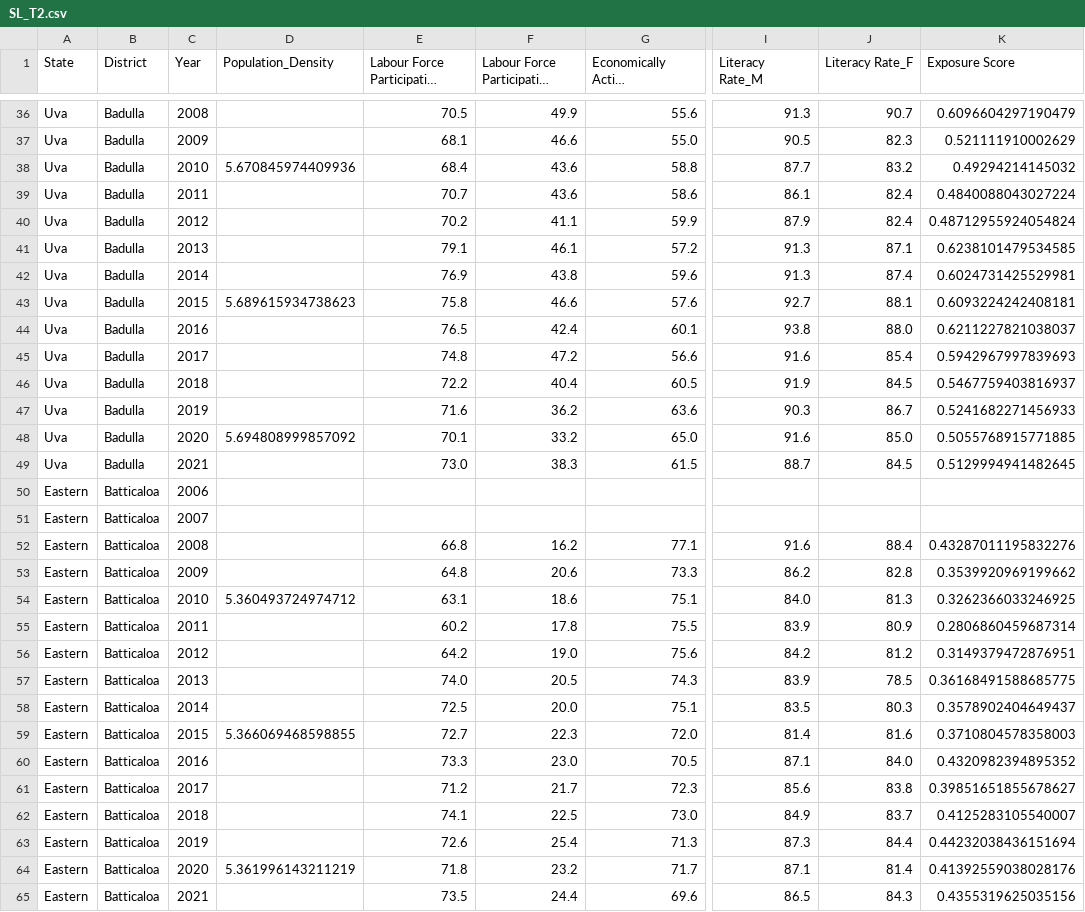
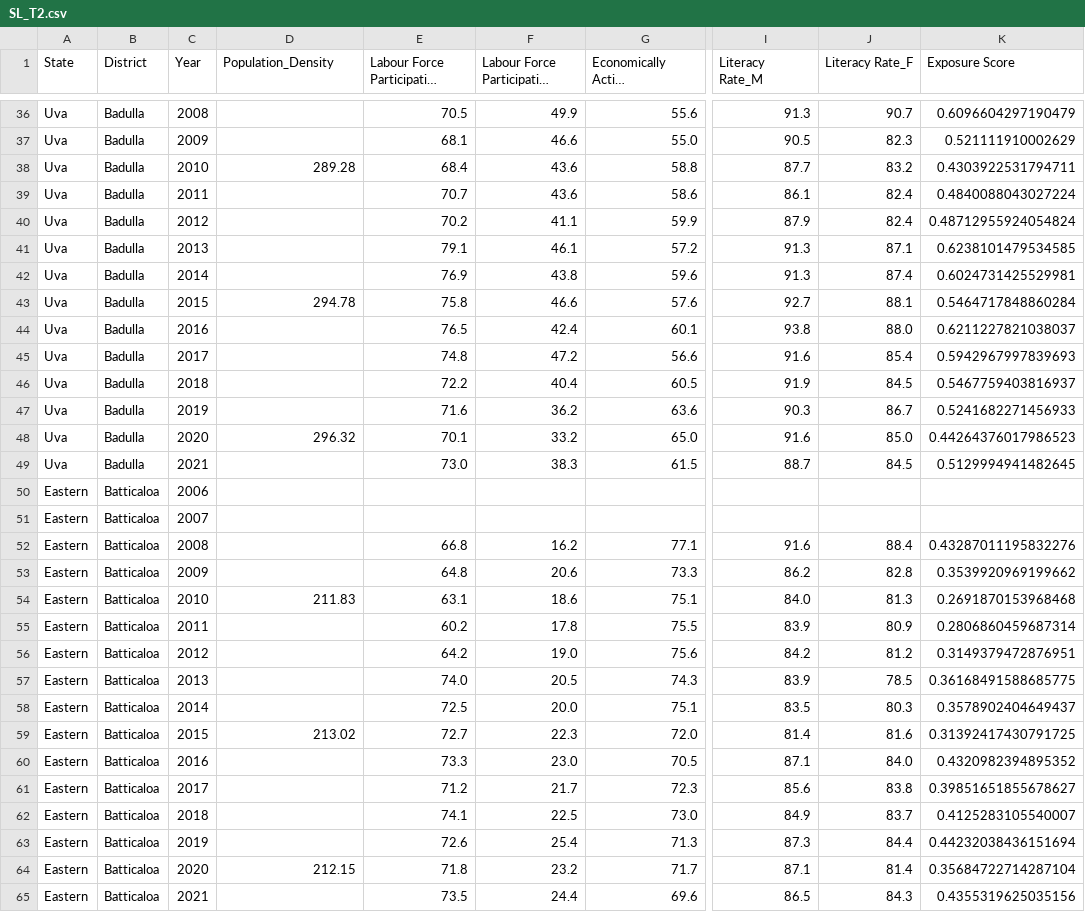
Before and after one commit to Mudita1307/Suraksha-lens, a CSV file: SL_T2.csv, drawn as a sheet; only a part is shown, gaps mark what is left out; long unchanged cells end in …; the diff covers the shown part only; the diff names each change by its address in the sheet, - before the commit and + after, or states it on an @@ line.

```diff
--- a/SL_T2.csv
+++ b/SL_T2.csv
-D38 (Population_Density): 5.670845974409936
+D38 (Population_Density): 289.28
-K38 (Exposure Score): 0.49294214145032
+K38 (Exposure Score): 0.4303922531794711
-D43 (Population_Density): 5.689615934738623
+D43 (Population_Density): 294.78
-K43 (Exposure Score): 0.6093224242408181
+K43 (Exposure Score): 0.5464717848860284
-D48 (Population_Density): 5.694808999857092
+D48 (Population_Density): 296.32
-K48 (Exposure Score): 0.5055768915771885
+K48 (Exposure Score): 0.44264376017986523
-D54 (Population_Density): 5.360493724974712
+D54 (Population_Density): 211.83
-K54 (Exposure Score): 0.3262366033246925
+K54 (Exposure Score): 0.2691870153968468
-D59 (Population_Density): 5.366069468598855
+D59 (Population_Density): 213.02
-K59 (Exposure Score): 0.3710804578358003
+K59 (Exposure Score): 0.31392417430791725
-D64 (Population_Density): 5.361996143211219
+D64 (Population_Density): 212.15
-K64 (Exposure Score): 0.41392559038028176
+K64 (Exposure Score): 0.35684722714287104
```
Also changed, not shown: 136 edited cells elsewhere in this file.
